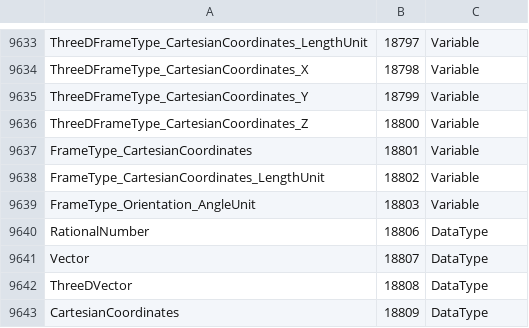
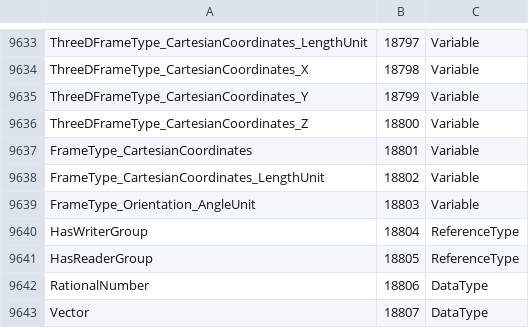
Before and after one commit to OPCFoundation/UA-Nodeset, a CSV file: Schema/NodeIds.csv, drawn as a sheet; only a part is shown, gaps mark what is left out; the shorter side is filled out with more unchanged rows; the diff names each change by its address in the sheet, - before the commit and + after, or states it on an @@ line.

```diff
--- a/Schema/NodeIds.csv
+++ b/Schema/NodeIds.csv
+row 9640: HasWriterGroup | 18804 | ReferenceType
+row 9641: HasReaderGroup | 18805 | ReferenceType
```
Also changed, not shown: 15 other files.
